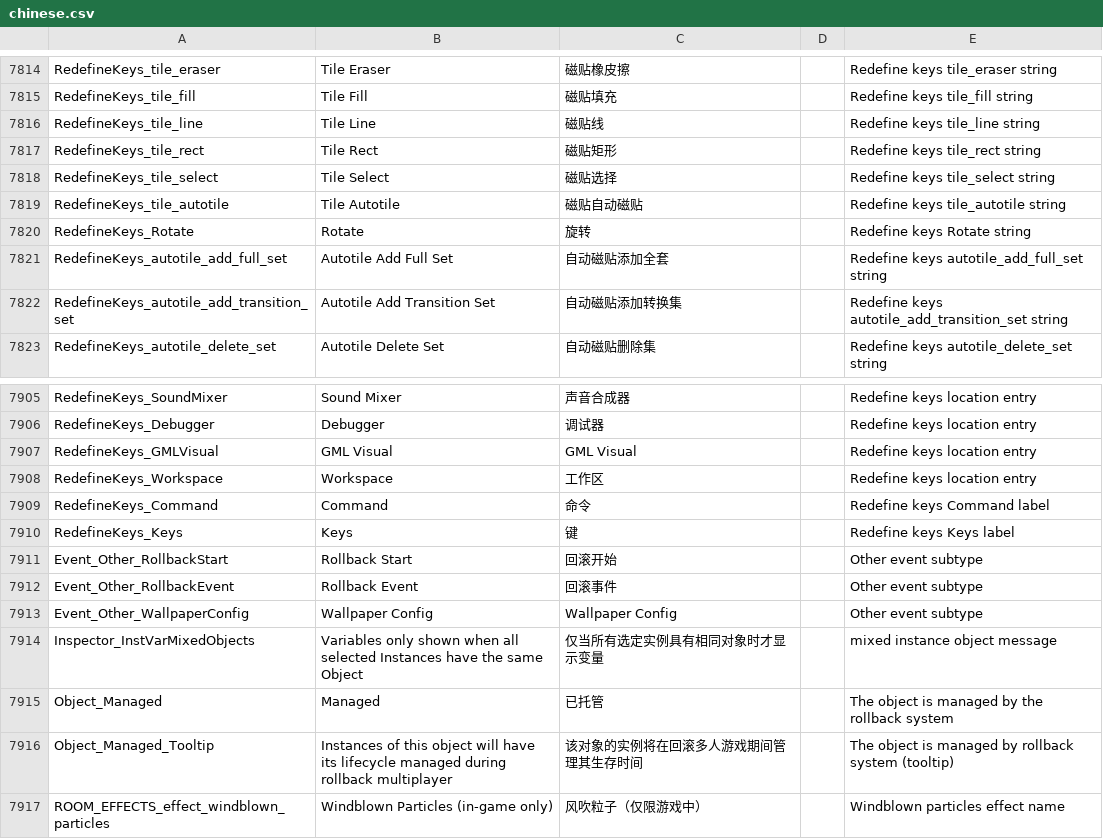
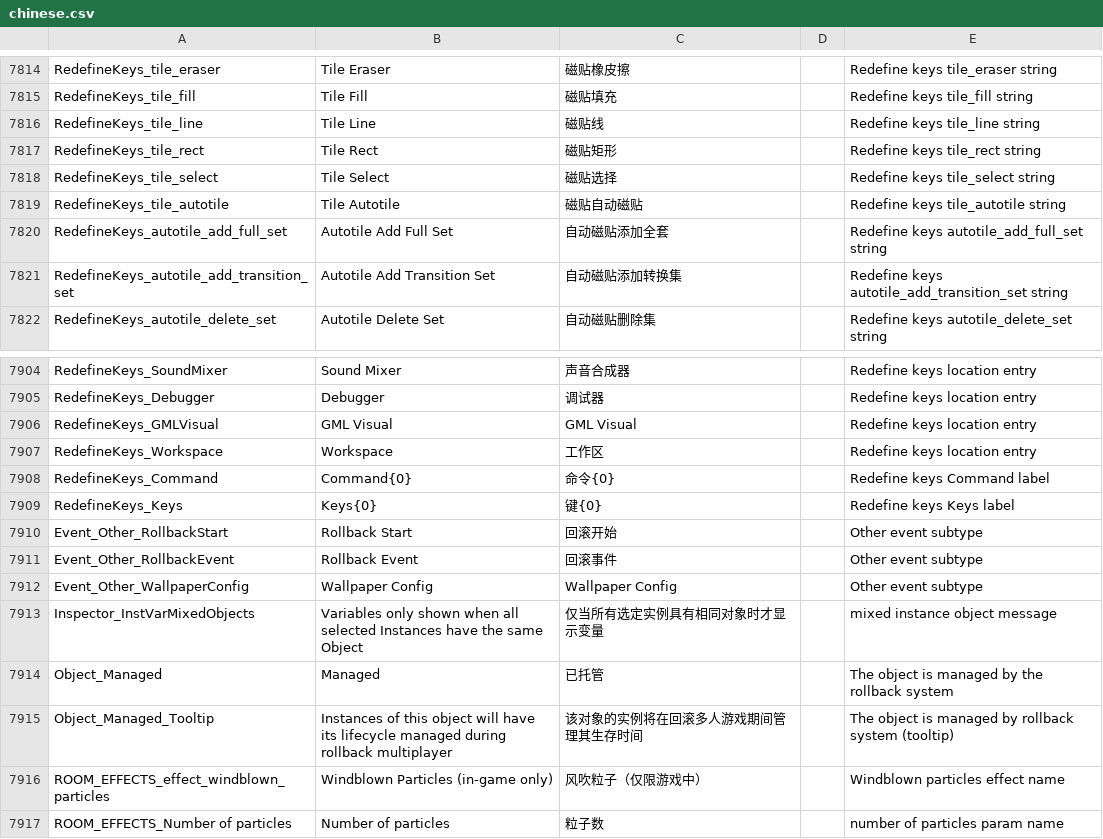
Before and after one commit to MagicShiba/IDE_Localisation_Chinese, a CSV file: chinese.csv, drawn as a sheet; only a part is shown, gaps mark what is left out; the shorter side is filled out with more unchanged rows.

Commit message:
Update localisations

```diff
--- a/chinese.csv
+++ b/chinese.csv
@@ -7819,3 +7819,2 @@ RedefineKeys_tile_select,Tile Select,磁贴选择,,Redefine keys tile_select str
 RedefineKeys_tile_autotile,Tile Autotile,磁贴自动磁贴,,Redefine keys tile_autotile string
-RedefineKeys_Rotate,Rotate,旋转,,Redefine keys Rotate string
 RedefineKeys_autotile_add_full_set,Autotile Add Full Set,自动磁贴添加全套,,Redefine keys autotile_add_full_set string
@@ -7908,4 +7907,4 @@ RedefineKeys_GMLVisual,GML Visual,GML Visual,,Redefine keys location entry
 RedefineKeys_Workspace,Workspace,工作区,,Redefine keys location entry
-RedefineKeys_Command,Command,命令,,Redefine keys Command label
-RedefineKeys_Keys,Keys,键,,Redefine keys Keys label
+RedefineKeys_Command,Command{0},命令{0},,Redefine keys Command label
+RedefineKeys_Keys,Keys{0},键{0},,Redefine keys Keys label
 Event_Other_RollbackStart,Rollback Start,回滚开始,,Other event subtype
```
